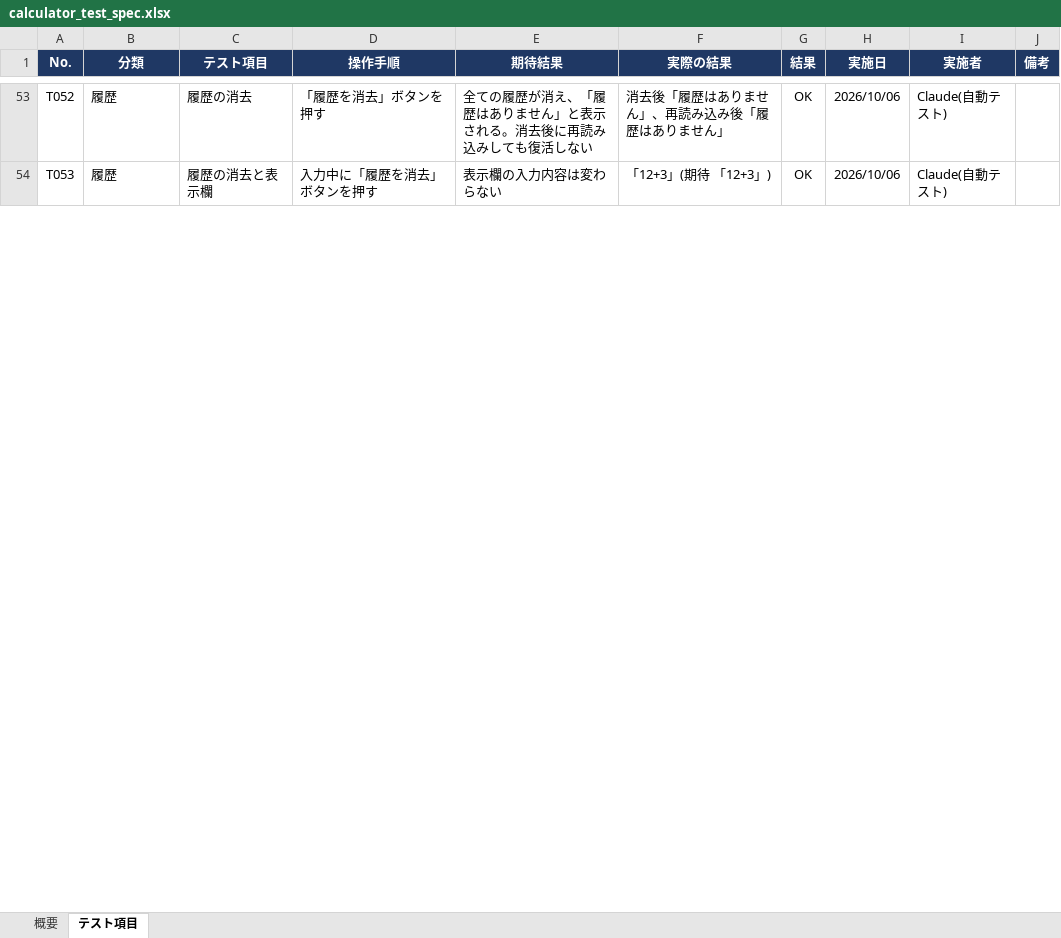
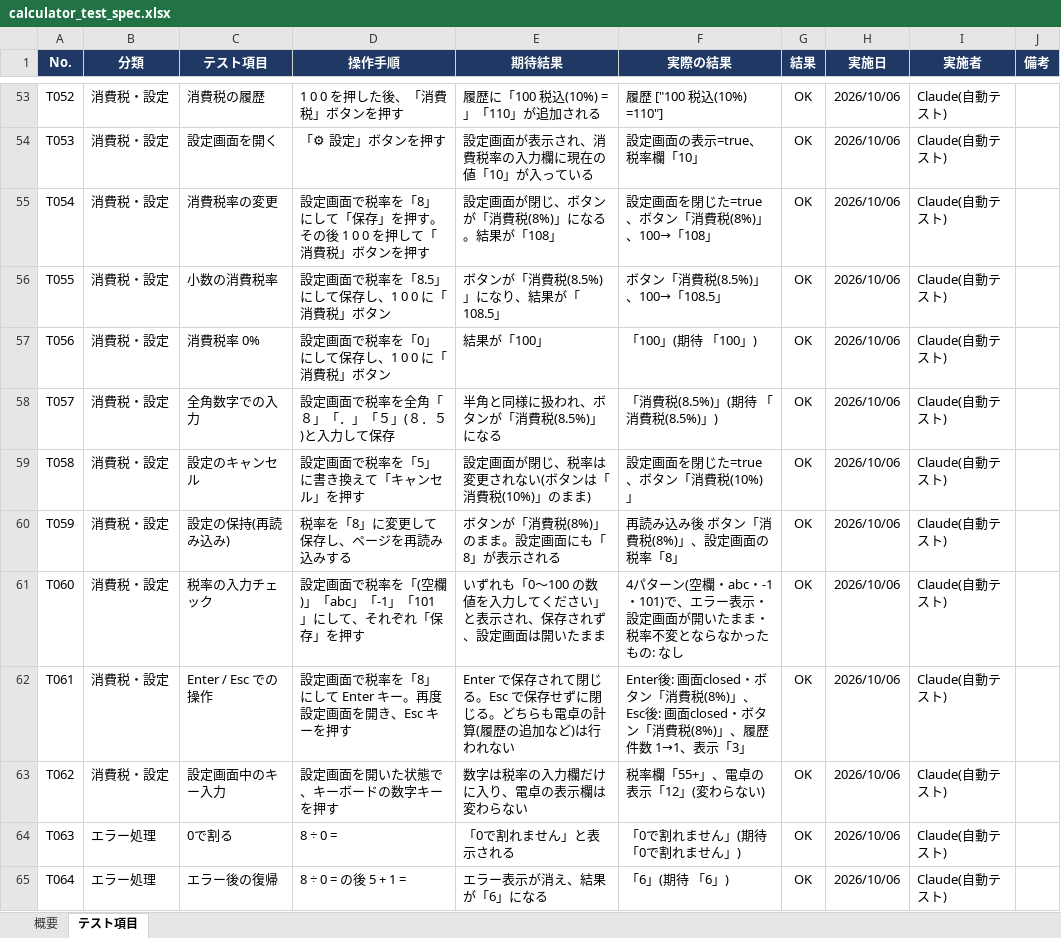
Before and after one commit to ken1-lang/try_claude, an Excel workbook: doc/calculator_test_spec.xlsx, sheet テスト項目, drawn as a sheet; only a part is shown, gaps mark what is left out; values as stored, in another font and other column widths than the file's, no borders; charts and pictures and conditional formats not drawn; the diff covers the shown part only; the diff names each change by its address in the sheet, - before the commit and + after, or states it on an @@ line.

```diff
--- a/doc/calculator_test_spec.xlsx (sheet テスト項目)
+++ b/doc/calculator_test_spec.xlsx (sheet テスト項目)
-B53:B54 (分類): 履歴
+B53:B54 (分類): 消費税・設定
-C53 (テスト項目): 履歴の消去
+C53 (テスト項目): 消費税の履歴
-D53 (操作手順): 「履歴を消去」ボタンを押す
+D53 (操作手順): 1 0 0 を押した後、「消費税」ボタンを押す
-E53 (期待結果): 全ての履歴が消え、「履歴はありません」と表示される。消去後に再読み込みしても復活しない
+E53 (期待結果): 履歴に「100 税込(10%) =」「110」が追加される
-F53 (実際の結果): 消去後「履歴はありません」、再読み込み後「履歴はありません」
+F53 (実際の結果): 履歴 ["100 税込(10%) =110"]
-C54 (テスト項目): 履歴の消去と表示欄
+C54 (テスト項目): 設定画面を開く
-D54 (操作手順): 入力中に「履歴を消去」ボタンを押す
+D54 (操作手順): 「⚙ 設定」ボタンを押す
-E54 (期待結果): 表示欄の入力内容は変わらない
+E54 (期待結果): 設定画面が表示され、消費税率の入力欄に現在の値「10」が入っている
-F54 (実際の結果): 「12+3」(期待 「12+3」)
+F54 (実際の結果): 設定画面の表示=true、税率欄「10」
+row 55: T054 | 消費税・設定 | 消費税率の変更 | 設定画面で税率を「8」にして「保存」を押す。その後 1 0 0 を押して「消費税」ボタンを押す | 設定画面が閉じ、ボタンが「消費税(8%)」になる。結果が「108」 | 設定画面を閉じた=true、ボタン「消費税(8%)」、100→「108」 | OK | 2026/10/06 | Claude(自動テスト)
+row 56: T055 | 消費税・設定 | 小数の消費税率 | 設定画面で税率を「8.5」にして保存し、1 0 0 に「消費税」ボタン | ボタンが「消費税(8.5%)」になり、結果が「108.5」 | ボタン「消費税(8.5%)」、100→「108.5」 | OK | 2026/10/06 | Claude(自動テスト)
+row 57: T056 | 消費税・設定 | 消費税率 0% | 設定画面で税率を「0」にして保存し、1 0 0 に「消費税」ボタン | 結果が「100」 | 「100」(期待 「100」) | OK | 2026/10/06 | Claude(自動テスト)
+row 58: T057 | 消費税・設定 | 全角数字での入力 | 設定画面で税率を全角「８」「．」「５」(８．５)と入力して保存 | 半角と同様に扱われ、ボタンが「消費税(8.5%)」になる | 「消費税(8.5%)」(期待 「消費税(8.5%)」) | OK | 2026/10/06 | Claude(自動テスト)
+row 59: T058 | 消費税・設定 | 設定のキャンセル | 設定画面で税率を「5」に書き換えて「キャンセル」を押す | 設定画面が閉じ、税率は変更されない(ボタンは「消費税(10%)」のまま) | 設定画面を閉じた=true、ボタン「消費税(10%)」 | OK | 2026/10/06 | Claude(自動テスト)
+row 60: T059 | 消費税・設定 | 設定の保持(再読み込み) | 税率を「8」に変更して保存し、ページを再読み込みする | ボタンが「消費税(8%)」のまま。設定画面にも「8」が表示される | 再読み込み後 ボタン「消費税(8%)」、設定画面の税率「8」 | OK | 2026/10/06 | Claude(自動テスト)
+row 61: T060 | 消費税・設定 | 税率の入力チェック | 設定画面で税率を「(空欄)」「abc」「-1」「101」にして、それぞれ「保存」を押す | いずれも「0〜100 の数値を入力してください」と表示され、保存されず、設定画面は開いたまま | 4パターン(空欄・abc・-1・101)で、エラー表示・設定画面が開いたまま・税率不変とならなかったもの: なし | OK | 2026/10/06 | Claude(自動テスト)
+row 62: T061 | 消費税・設定 | Enter / Esc での操作 | 設定画面で税率を「8」にして Enter キー。再度設定画面を開き、Esc キーを押す | Enter で保存されて閉じる。Esc で保存せずに閉じる。どちらも電卓の計算(履歴の追加など)は行われない | Enter後: 画面closed・ボタン「消費税(8%)」、Esc後: 画面closed・ボタン「消費税(8%)」、履歴件数 1→1、表示「3」 | OK | 2026/10/06 | Claude(自動テスト)
+row 63: T062 | 消費税・設定 | 設定画面中のキー入力 | 設定画面を開いた状態で、キーボードの数字キーを押す | 数字は税率の入力欄だけに入り、電卓の表示欄は変わらない | 税率欄「55+」、電卓の表示「12」(変わらない) | OK | 2026/10/06 | Claude(自動テスト)
+row 64: T063 | エラー処理 | 0で割る | 8 ÷ 0 = | 「0で割れません」と表示される | 「0で割れません」(期待 「0で割れません」) | OK | 2026/10/06 | Claude(自動テスト)
+row 65: T064 | エラー処理 | エラー後の復帰 | 8 ÷ 0 = の後 5 + 1 = | エラー表示が消え、結果が「6」になる | 「6」(期待 「6」) | OK | 2026/10/06 | Claude(自動テスト)
```
Also changed, not shown: 7 added rows and 59 edited cells elsewhere in this sheet, sheet 概要, formulas that keep their value, 4 other files.
